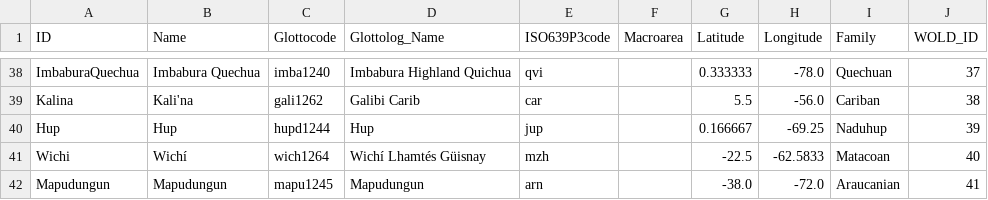
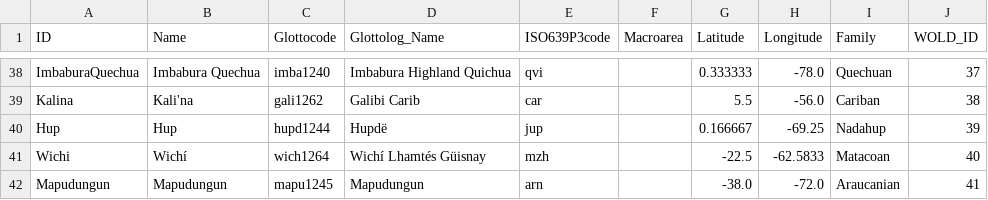
Before and after one commit to lexibank/wold, a CSV file: cldf/languages.csv, drawn as a sheet; only a part is shown, gaps mark what is left out.

```diff
--- a/cldf/languages.csv
+++ b/cldf/languages.csv
@@ -39,3 +39,3 @@ ImbaburaQuechua,Imbabura Quechua,imba1240,Imbabura Highland Quichua,qvi,,0.33333
 Kalina,Kali'na,gali1262,Galibi Carib,car,,5.5,-56.0,Cariban,38
-Hup,Hup,hupd1244,Hup,jup,,0.166667,-69.25,Naduhup,39
+Hup,Hup,hupd1244,Hupdë,jup,,0.166667,-69.25,Nadahup,39
 Wichi,Wichí,wich1264,Wichí Lhamtés Güisnay,mzh,,-22.5,-62.5833,Matacoan,40
```
Also changed, not shown: 1 other file.
